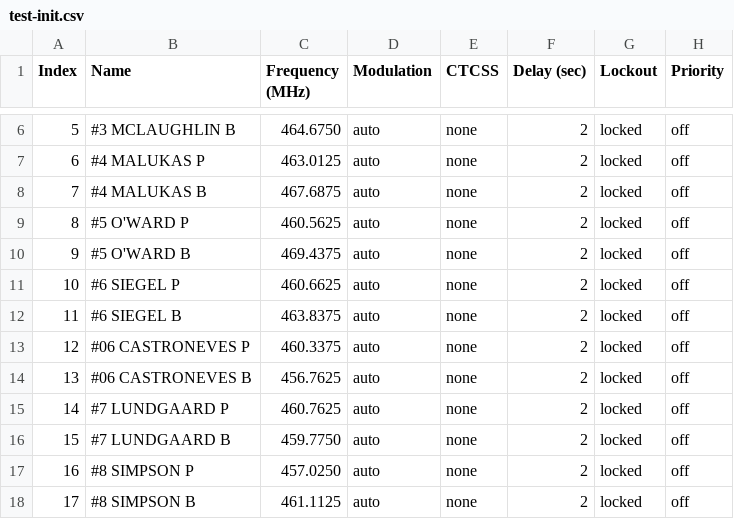
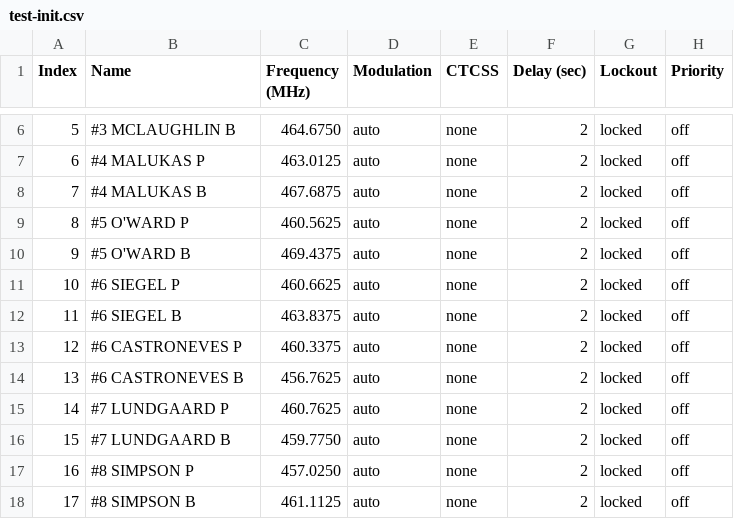
Before and after one commit to neherdata/indycar-bc125at, a CSV file: test-init.csv, drawn as a sheet; only a part is shown, gaps mark what is left out.

Commit message:
updating char len on chan 12

```diff
--- a/test-init.csv
+++ b/test-init.csv
@@ -12,4 +12,4 @@ Index,Name,Frequency (MHz),Modulation,CTCSS,Delay (sec),Lockout,Priority
 11,#6 SIEGEL B,463.8375,auto,none,2,locked,off
-12,#06 CASTRONEVES P,460.3375,auto,none,2,locked,off
-13,#06 CASTRONEVES B,456.7625,auto,none,2,locked,off
+12,#6 CASTRONEVES P,460.3375,auto,none,2,locked,off
+13,#6 CASTRONEVES B,456.7625,auto,none,2,locked,off
 14,#7 LUNDGAARD P,460.7625,auto,none,2,locked,off
```
